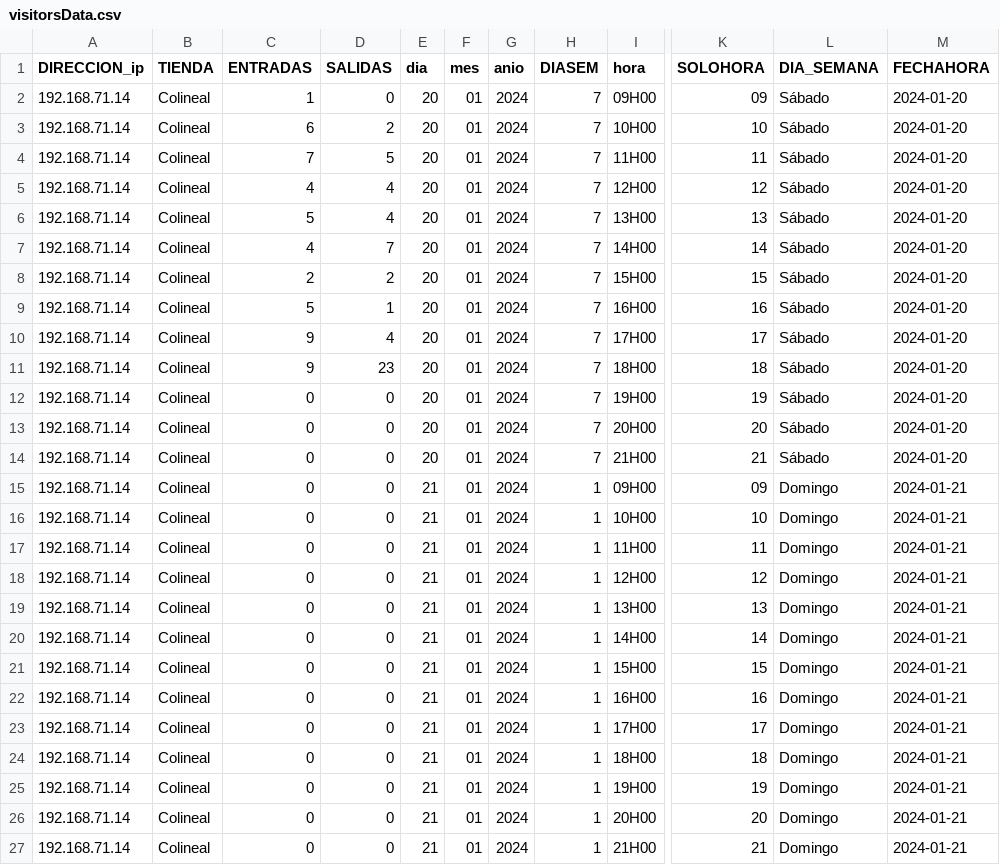
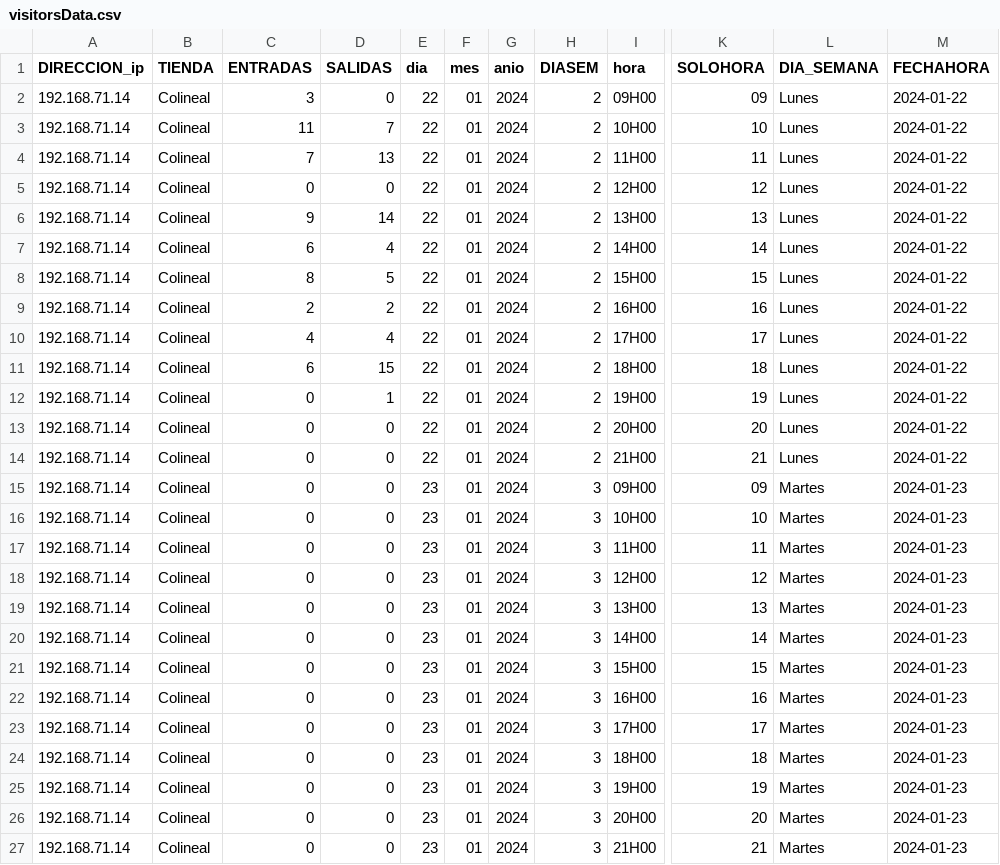
Before and after one commit to tecslab/axonBackend_node, a CSV file: visitorsData.csv, drawn as a sheet; only a part is shown, gaps mark what is left out; the diff names each change by its address in the sheet, - before the commit and + after, or states it on an @@ line.

```diff
--- a/visitorsData.csv
+++ b/visitorsData.csv
-C2 (ENTRADAS): 1
+C2 (ENTRADAS): 3
-E2:E14 (dia): 20
+E2:E14 (dia): 22
-H2:H14 (DIASEM): 7
+H2:H14 (DIASEM): 2
-L2:L14 (DIA_SEMANA): Sábado
+L2:L14 (DIA_SEMANA): Lunes
-M2:M14 (FECHAHORA): 2024-01-20
+M2:M14 (FECHAHORA): 2024-01-22
-C3 (ENTRADAS): 6
+C3 (ENTRADAS): 11
-D3 (SALIDAS): 2
+D3 (SALIDAS): 7
-D4 (SALIDAS): 5
+D4 (SALIDAS): 13
-C5 (ENTRADAS): 4
+C5 (ENTRADAS): 0
-D5 (SALIDAS): 4
+D5 (SALIDAS): 0
-C6 (ENTRADAS): 5
+C6 (ENTRADAS): 9
-D6 (SALIDAS): 4
+D6 (SALIDAS): 14
-C7 (ENTRADAS): 4
+C7 (ENTRADAS): 6
-D7 (SALIDAS): 7
+D7 (SALIDAS): 4
-C8 (ENTRADAS): 2
+C8 (ENTRADAS): 8
-D8 (SALIDAS): 2
+D8 (SALIDAS): 5
-C9 (ENTRADAS): 5
+C9 (ENTRADAS): 2
-D9 (SALIDAS): 1
+D9 (SALIDAS): 2
-C10 (ENTRADAS): 9
+C10 (ENTRADAS): 4
-C11 (ENTRADAS): 9
+C11 (ENTRADAS): 6
-D11 (SALIDAS): 23
+D11 (SALIDAS): 15
-D12 (SALIDAS): 0
+D12 (SALIDAS): 1
-E15:E27 (dia): 21
+E15:E27 (dia): 23
-H15:H27 (DIASEM): 1
+H15:H27 (DIASEM): 3
-L15:L27 (DIA_SEMANA): Domingo
+L15:L27 (DIA_SEMANA): Martes
-M15:M27 (FECHAHORA): 2024-01-21
+M15:M27 (FECHAHORA): 2024-01-23
```
